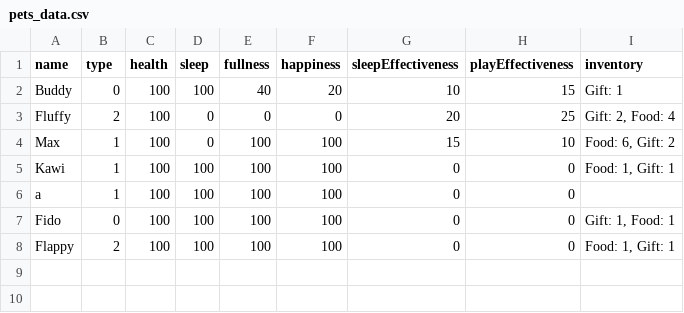
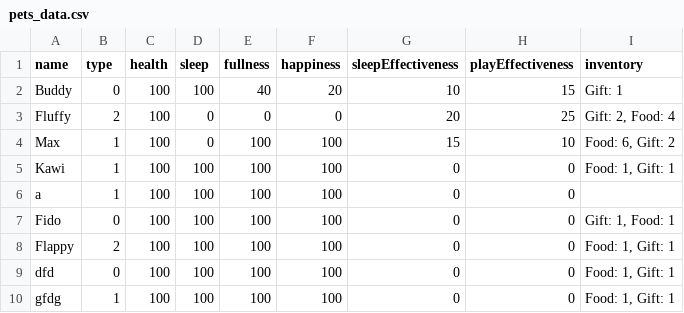
Before and after one commit to trinhee/Palmodorable-Pals, a CSV file: data_handling/pets_data.csv, drawn as a sheet.

```diff
--- a/data_handling/pets_data.csv
+++ b/data_handling/pets_data.csv
@@ -8 +8,3 @@ Fido,0,100,100,100,100,0,0,"Gift: 1, Food: 1"
 Flappy,2,100,100,100,100,0,0,"Food: 1, Gift: 1"
+dfd,0,100,100,100,100,0,0,"Food: 1, Gift: 1"
+gfdg,1,100,100,100,100,0,0,"Food: 1, Gift: 1"
```
Also changed, not shown: 49 other files.
